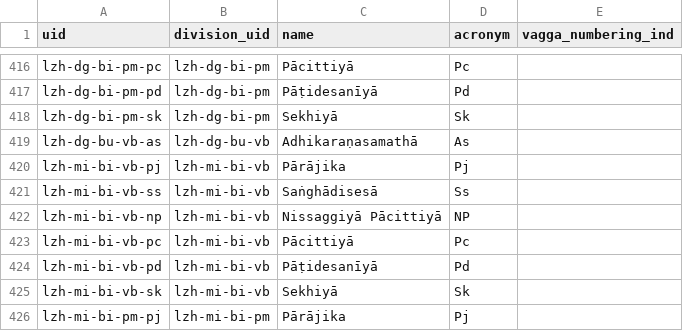
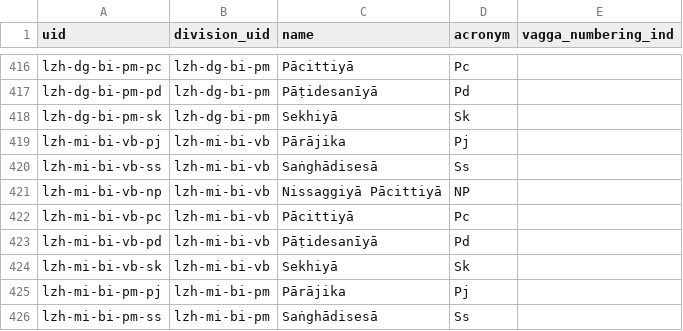
Before and after one commit to suttacentral/legacy-suttacentral-data, a CSV file: table/subdivision.csv, drawn as a sheet; only a part is shown, gaps mark what is left out; the shorter side is filled out with more unchanged rows.

```diff
--- a/table/subdivision.csv
+++ b/table/subdivision.csv
@@ -418,3 +418,2 @@ lzh-dg-bi-pm-pd,lzh-dg-bi-pm,Pāṭidesanīyā,Pd,
 lzh-dg-bi-pm-sk,lzh-dg-bi-pm,Sekhiyā,Sk,
-lzh-dg-bu-vb-as,lzh-dg-bu-vb,Adhikaraṇasamathā,As,
 lzh-mi-bi-vb-pj,lzh-mi-bi-vb,Pārājika,Pj,
```
Also changed, not shown: 3 other files.
